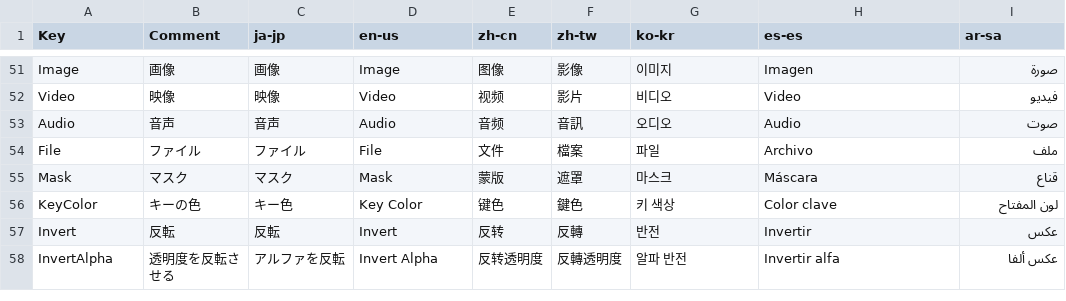
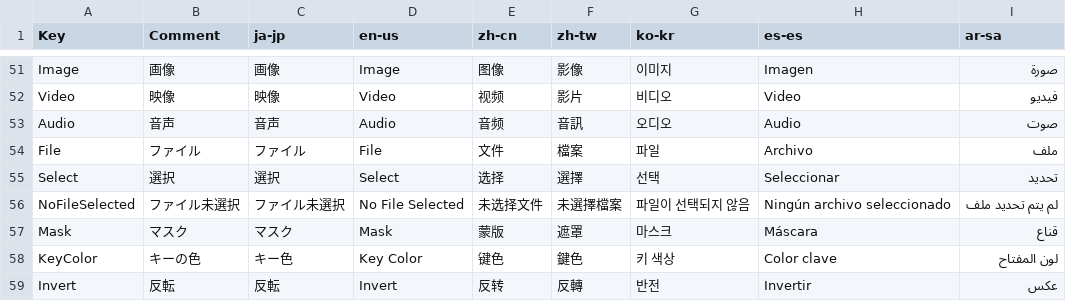
Before and after one commit to p-rer/NodeVideoEffects, a CSV file: NodeVideoEffects.Utility/Text_Node.csv, drawn as a sheet; only a part is shown, gaps mark what is left out; the shorter side is filled out with more unchanged rows.

```diff
--- a/NodeVideoEffects.Utility/Text_Node.csv
+++ b/NodeVideoEffects.Utility/Text_Node.csv
@@ -54,2 +54,4 @@ Audio,音声,音声,Audio,音频,音訊,오디오,Audio,صوت
 File,ファイル,ファイル,File,文件,檔案,파일,Archivo,ملف
+Select,選択,選択,Select,选择,選擇,선택,Seleccionar,تحديد
+NoFileSelected,ファイル未選択,ファイル未選択,No File Selected,未选择文件,未選擇檔案,파일이 선택되지 않음,Ningún archivo seleccionado,لم يتم تحديد ملف
 Mask,マスク,マスク,Mask,蒙版,遮罩,마스크,Máscara,قناع
```
Also changed, not shown: 16 other files.
